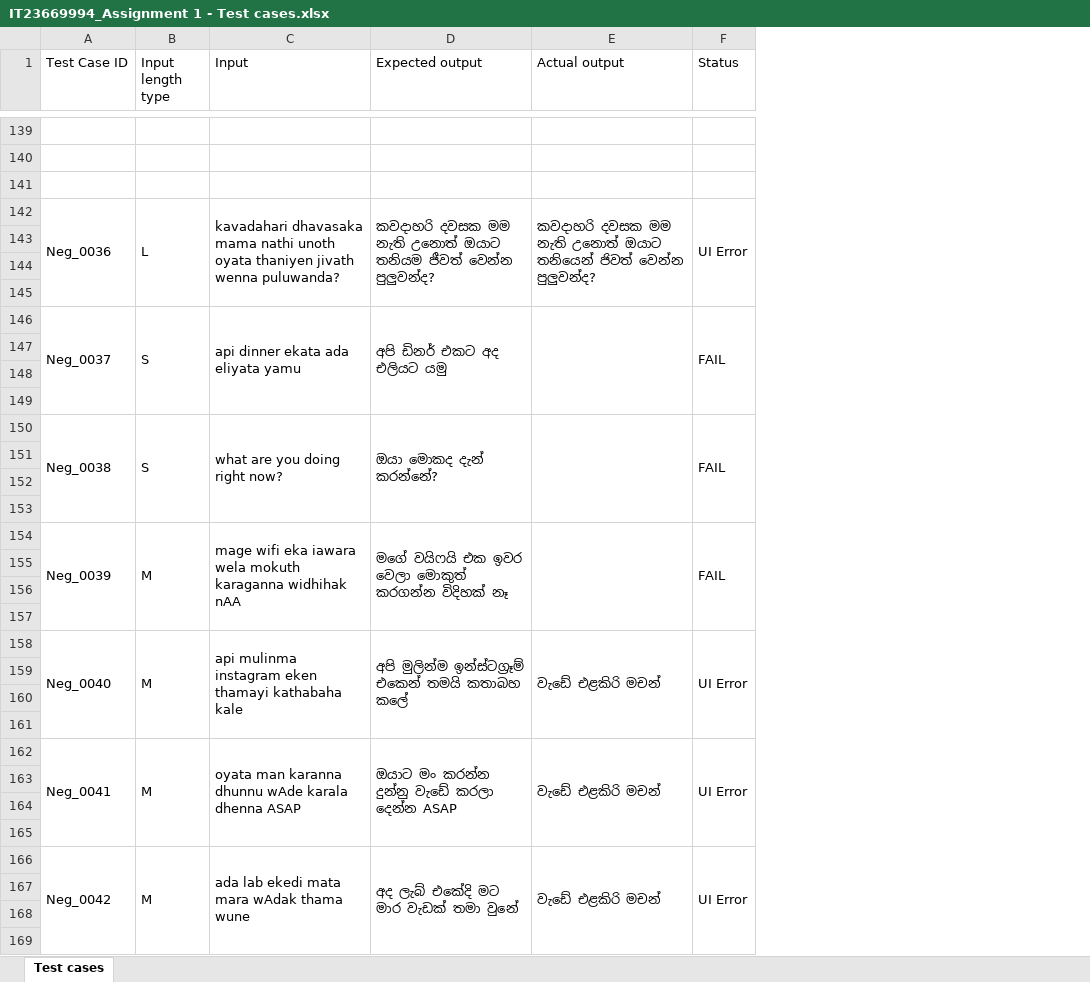
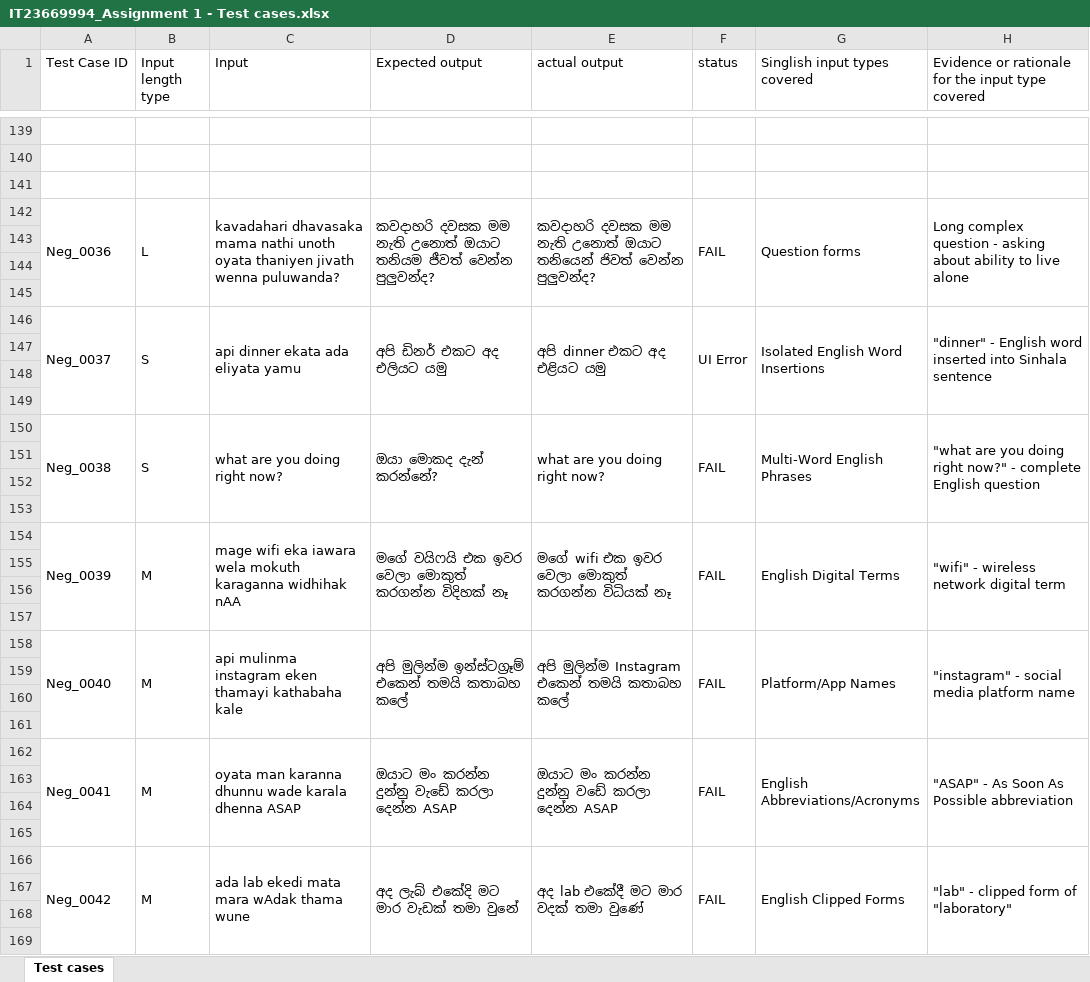
Before and after one commit to yeshani02/ITPM-Assignment-01, an Excel workbook: IT23669994_Assignment 1 - Test cases.xlsx, sheet Test cases, drawn as a sheet; only a part is shown, gaps mark what is left out; values as stored, in another font and other column widths than the file's, no cell formats; the diff covers the shown part only; the diff names each change by its address in the sheet, - before the commit and + after, or states it on an @@ line.

Commit message:
Update IT23669994_Assignment 1 - Test cases.xlsx

```diff
--- a/IT23669994_Assignment 1 - Test cases.xlsx (sheet Test cases)
+++ b/IT23669994_Assignment 1 - Test cases.xlsx (sheet Test cases)
+column G (Singlish input types covered), rows 142-166: Question forms |  |  |  | Isolated English Word Insertions |  |  |  | Multi-Word English Phrases |  |  |  | English Digital Terms |  |  |  | Platform/App Names |  |  |  | English Abbreviations/Acronyms |  |  |  | English Clipped Forms
+column H, row 1: Evidence or rationale for the input type covered; rows 142-166: Long complex question - asking about ability to live alone |  |  |  | "dinner" - English word inserted into Sinhala sentence |  |  |  | "what are you doing right now?" - complete English question |  |  |  | "wifi" - wireless network digital term |  |  |  | "instagram" - social media platform name |  |  |  | "ASAP" - As Soon As Possible abbreviation |  |  |  | "lab" - clipped form of "laboratory"
-E1: Actual output
+E1: actual output
-F1: Status
+F1: status
-F142 (status): UI Error
+F142 (status): FAIL
-E146 (actual output): (empty)
+E146 (actual output): අපි dinner එකට අද එළියට යමු
-F146 (status): FAIL
+F146 (status): UI Error
-E150 (actual output): (empty)
+E150 (actual output): what are you doing right now?
-E154 (actual output): (empty)
+E154 (actual output): මගේ wifi එක ඉවර වෙලා මොකුත් කරගන්න විධියක් නෑ
-E158 (actual output): වැඩේ එළකිරි මචන්
+E158 (actual output): අපි මුලින්ම Instagram එකෙන් තමයි කතාබහ කලේ
-F158 (status): UI Error
+F158 (status): FAIL
-C162 (Input): …karanna dhunnu wAde karala dhenna…
+C162 (Input): …karanna dhunnu wade karala dhenna…
-E162 (actual output): වැඩේ එළකිරි මචන්
+E162 (actual output): ඔයාට මං කරන්න දුන්නු වඩේ කරලා දෙන්න ASAP
-F162 (status): UI Error
+F162 (status): FAIL
-E166 (actual output): වැඩේ එළකිරි මචන්
+E166 (actual output): අද lab එකේදී මට මාර වදක් තමා වුණේ
-F166 (status): UI Error
+F166 (status): FAIL
```
Also changed, not shown: 38 edited cells elsewhere in this sheet, cell formats.
